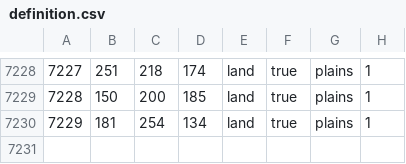
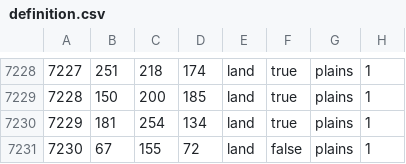
Before and after one commit to TTT-Editors/TTT_Map_Test, a CSV file: map/definition.csv, drawn as a sheet; only a part is shown, gaps mark what is left out; the diff names each change by its address in the sheet, - before the commit and + after, or states it on an @@ line.

```diff
--- a/map/definition.csv
+++ b/map/definition.csv
+row 7231: 7230 | 67 | 155 | 72 | land | false | plains | 1
```
Also changed, not shown: 57 other files.
